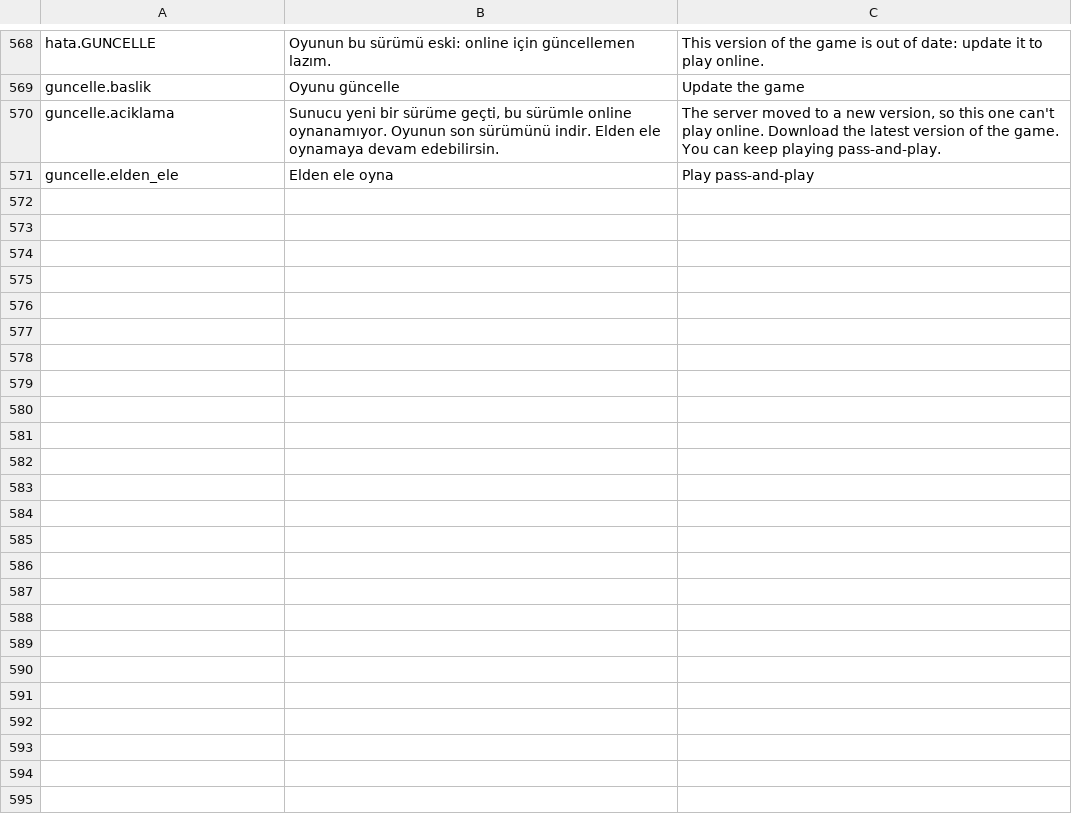
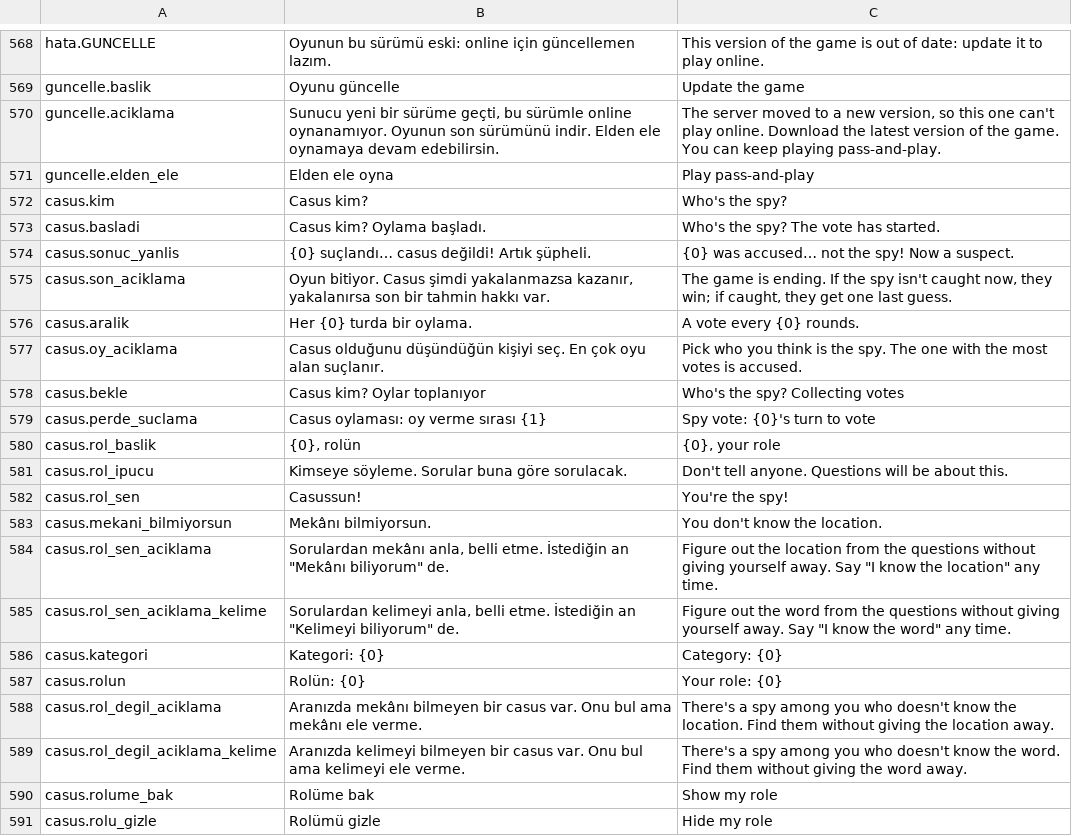
Before and after one commit to enesyilmaz19/TheLighter, a CSV file: Assets/UI/Resources/TheLighter/Metinler.csv, drawn as a sheet; only a part is shown, gaps mark what is left out; the diff covers the shown part only.

Commit message:
Casus ekranları: rol perdesi, liste, Mekânı biliyorum, Casus kim? oylaması, son şans, oyun sonu
- Kurulum ve lobide Casus, alt seçenek Mekân / Kelime; Curcuna, görevler ve kaos kural motoruna sorularak kapalı.
- Rol perdesi elden elede herkese sırayla, online'da başta bir kez; casus ve diğerleri aynı biçimde ve sürede.
  Kendi gizli ekranında (soru yazma, cevap seçme) 'Rolüme bak'.
- Oyun boyunca şerit: Liste (online'da 'bu olamaz' işareti, sadece bu cihazda), online'da Rolüm,
  herkeste 'Mekânı biliyorum'. Casus olmayanın tahmini sessizce yutulur (elden elede kural motoru,
  online'da hiç gönderilmez). Elden elede telefon kimde belli değilse önce 'Kim bastı?'.
- 'Casus kim?' oylaması Köstebek'in ekranıyla, metinler oyuna göre.
- Son şans ekranı (30 sn), oyun sonunda casus, sır, tahmin, kazanan ve neden.
- Ortadaki ekranlarda kişiye özel alanlar (görev, rol, sır) tek yerden temizlenir (KisiyeOzel).
- Testler: çevirici, elden ele (sır sadece sahibinde, son şans, süre), online akış, metinler,
  sunucuyla 4 bot (Mekânı biliyorum ve son oylama, casusa sır hiç gelmiyor).

```diff
--- a/Assets/UI/Resources/TheLighter/Metinler.csv
+++ b/Assets/UI/Resources/TheLighter/Metinler.csv
@@ -591 +591,21 @@ guncelle.aciklama,"Sunucu yeni bir sürüme geçti, bu sürümle online oynanam
 guncelle.elden_ele,Elden ele oyna,Play pass-and-play
+casus.kim,Casus kim?,Who's the spy?
+casus.basladi,Casus kim? Oylama başladı.,Who's the spy? The vote has started.
+casus.sonuc_yanlis,{0} suçlandı… casus değildi! Artık şüpheli.,{0} was accused… not the spy! Now a suspect.
+casus.son_aciklama,"Oyun bitiyor. Casus şimdi yakalanmazsa kazanır, yakalanırsa son bir tahmin hakkı var.","The game is ending. If the spy isn't caught now, they win; if caught, they get one last guess."
+casus.aralik,Her {0} turda bir oylama.,A vote every {0} rounds.
+casus.oy_aciklama,Casus olduğunu düşündüğün kişiyi seç. En çok oyu alan suçlanır.,Pick who you think is the spy. The one with the most votes is accused.
+casus.bekle,Casus kim? Oylar toplanıyor,Who's the spy? Collecting votes
+casus.perde_suclama,Casus oylaması: oy verme sırası {1},Spy vote: {0}'s turn to vote
+casus.rol_baslik,"{0}, rolün","{0}, your role"
+casus.rol_ipucu,Kimseye söyleme. Sorular buna göre sorulacak.,Don't tell anyone. Questions will be about this.
+casus.rol_sen,Casussun!,You're the spy!
+casus.mekani_bilmiyorsun,Mekânı bilmiyorsun.,You don't know the location.
+casus.rol_sen_aciklama,"Sorulardan mekânı anla, belli etme. İstediğin an ""Mekânı biliyorum"" de.","Figure out the location from the questions without giving yourself away. Say ""I know the location"" any time."
+casus.rol_sen_aciklama_kelime,"Sorulardan kelimeyi anla, belli etme. İstediğin an ""Kelimeyi biliyorum"" de.","Figure out the word from the questions without giving yourself away. Say ""I know the word"" any time."
+casus.kategori,Kategori: {0},Category: {0}
+casus.rolun,Rolün: {0},Your role: {0}
+casus.rol_degil_aciklama,Aranızda mekânı bilmeyen bir casus var. Onu bul ama mekânı ele verme.,There's a spy among you who doesn't know the location. Find them without giving the location away.
+casus.rol_degil_aciklama_kelime,Aranızda kelimeyi bilmeyen bir casus var. Onu bul ama kelimeyi ele verme.,There's a spy among you who doesn't know the word. Find them without giving the word away.
+casus.rolume_bak,Rolüme bak,Show my role
+casus.rolu_gizle,Rolümü gizle,Hide my role
```
Also changed, not shown: 36 added rows elsewhere in this file, 29 other files.
